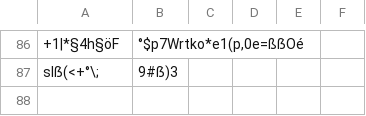
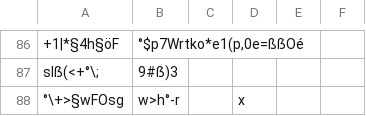
Before and after one commit to SvenLucke/slucke.com, a CSV file: filmlist/data.csv, drawn as a sheet; only a part is shown, gaps mark what is left out.

Commit message:
new entry

```diff
--- a/filmlist/data.csv
+++ b/filmlist/data.csv
@@ -88 +88,2 @@
 " sIẞ(<+°\;";"9#ẞ)3";"";""
+"°\+>§wFOsg";"w>h°-r";"";"x"
```
